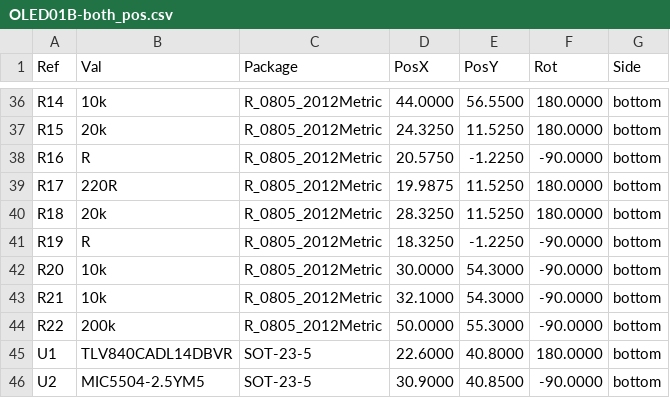
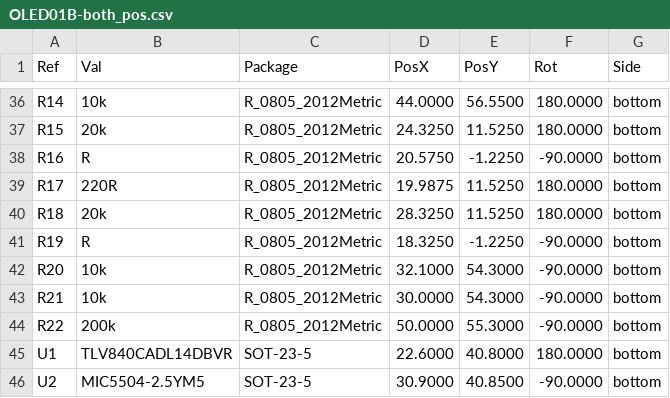
Before and after one commit to mlab-modules/OLED01, a CSV file: hw/cam_profi/gbr/OLED01B-both_pos.csv, drawn as a sheet; only a part is shown, gaps mark what is left out.

```diff
--- a/hw/cam_profi/gbr/OLED01B-both_pos.csv
+++ b/hw/cam_profi/gbr/OLED01B-both_pos.csv
@@ -41,4 +41,4 @@ Ref,Val,Package,PosX,PosY,Rot,Side
 "R19","R","R_0805_2012Metric",18.3250,-1.2250,-90.0000,bottom
-"R20","10k","R_0805_2012Metric",30.0000,54.3000,-90.0000,bottom
-"R21","10k","R_0805_2012Metric",32.1000,54.3000,-90.0000,bottom
+"R20","10k","R_0805_2012Metric",32.1000,54.3000,-90.0000,bottom
+"R21","10k","R_0805_2012Metric",30.0000,54.3000,-90.0000,bottom
 "R22","200k","R_0805_2012Metric",50.0000,55.3000,-90.0000,bottom
```
Also changed, not shown: hw/cam_profi/gbr/PnP/OLED01B_cpl_bottom_pos.csv, 34 other files.
